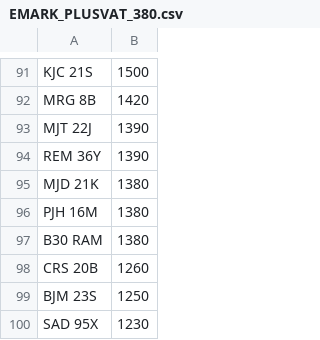
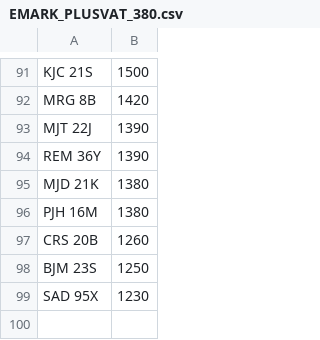
Before and after one commit to jamessaperia/simplyreg, a CSV file: csv/EMARK_PLUSVAT_380.csv, drawn as a sheet; only a part is shown, gaps mark what is left out; the diff names each change by its address in the sheet, - before the commit and + after, or states it on an @@ line.

```diff
--- a/csv/EMARK_PLUSVAT_380.csv
+++ b/csv/EMARK_PLUSVAT_380.csv
-row 97: B30 RAM | 1380
```
Also changed, not shown: csv/KAREN_NOVAT_0.csv, csv/KAREN_PLUSVAT_0.csv.
